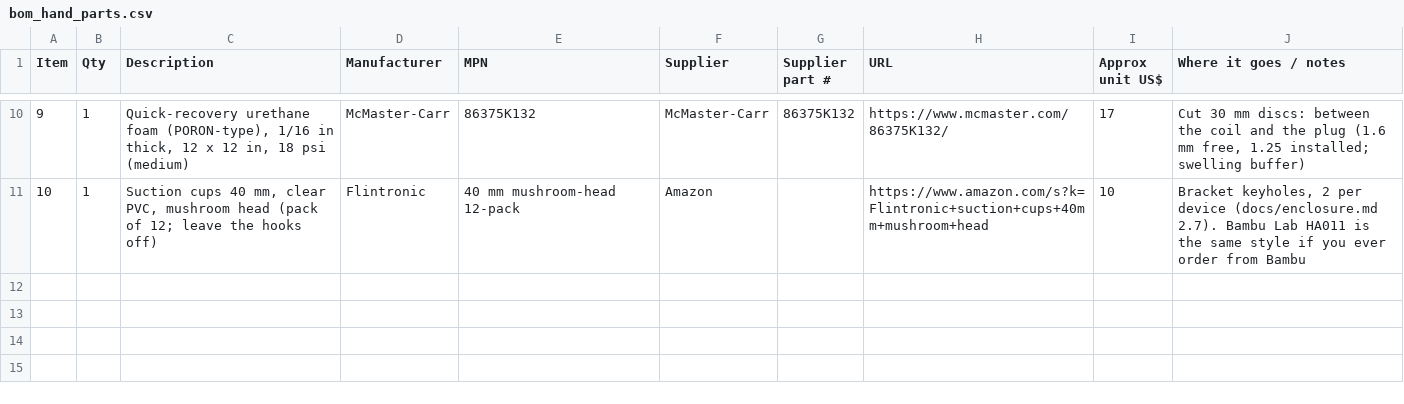
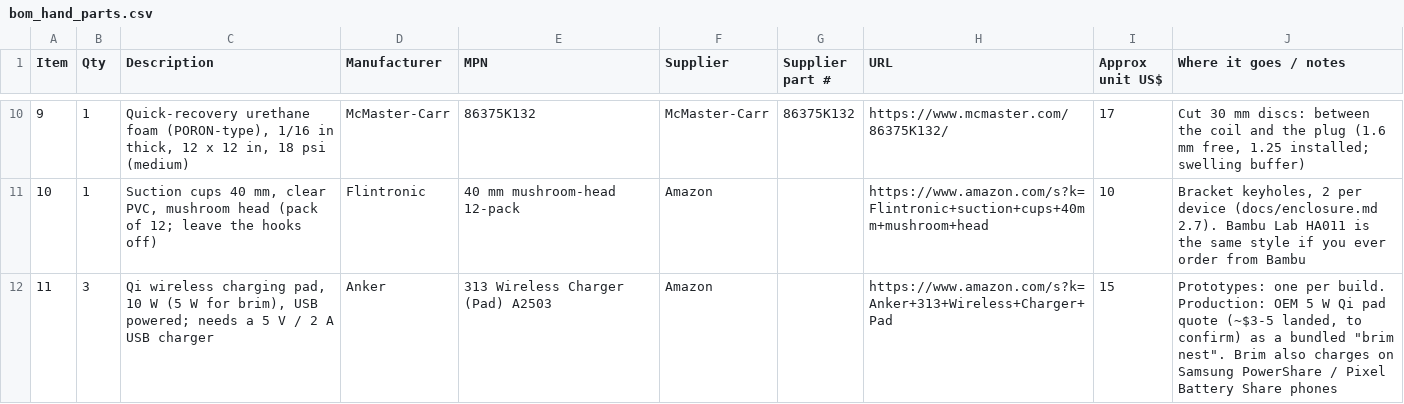
Before and after one commit to mcintoda/InductiveChargerRx, a CSV file: hardware/bom_hand_parts.csv, drawn as a sheet; only a part is shown, gaps mark what is left out.

```diff
--- a/hardware/bom_hand_parts.csv
+++ b/hardware/bom_hand_parts.csv
@@ -11 +11,2 @@ Item,Qty,Description,Manufacturer,MPN,Supplier,Supplier part #,URL,Approx unit U
 10,1,"Suction cups 40 mm, clear PVC, mushroom head (pack of 12; leave the hooks off)",Flintronic,40 mm mushroom-head 12-pack,Amazon,,https://www.amazon.com/s?k=Flintronic+suction+cups+40mm+mushroom+head,10,"Bracket keyholes, 2 per device (docs/enclosure.md 2.7). Bambu Lab HA011 is the same style if you ever order from Bambu"
+11,3,"Qi wireless charging pad, 10 W (5 W for brim), USB powered; needs a 5 V / 2 A USB charger",Anker,313 Wireless Charger (Pad) A2503,Amazon,,https://www.amazon.com/s?k=Anker+313+Wireless+Charger+Pad,15,"Prototypes: one per build. Production: OEM 5 W Qi pad quote (~$3-5 landed, to confirm) as a bundled ""brim nest"". Brim also charges on Samsung PowerShare / Pixel Battery Share phones"
```
Also changed, not shown: hardware/bom_jlc.csv, hardware/lcsc_parts.csv, 14 other files.
